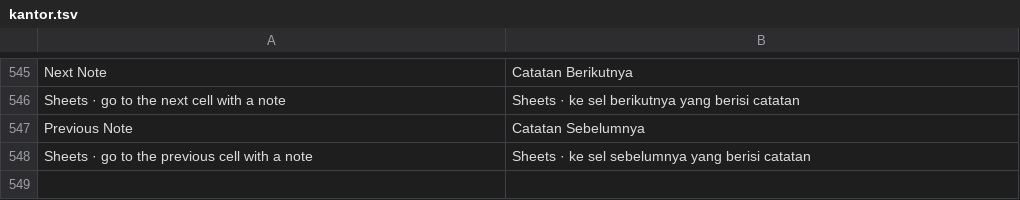
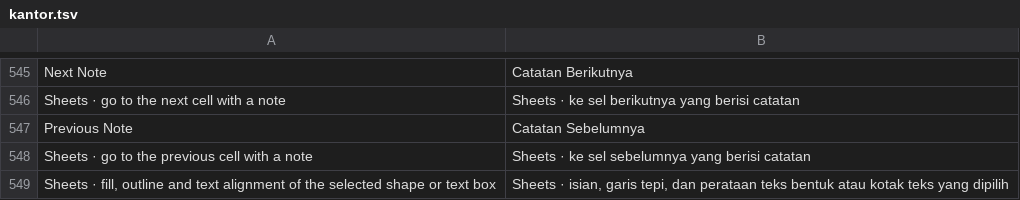
Before and after one commit to dzulfikar08/kantor, a TSV file: crates/kantor_ui/i18n/kantor.tsv, drawn as a sheet; only a part is shown, gaps mark what is left out; the diff names each change by its address in the sheet, - before the commit and + after, or states it on an @@ line.

```diff
--- a/crates/kantor_ui/i18n/kantor.tsv
+++ b/crates/kantor_ui/i18n/kantor.tsv
+row 549: Sheets · fill, outline and text alignment of the selected shape or text box | Sheets · isian, garis tepi, dan perataan teks bentuk atau kotak teks yang dipilih
```
Also changed, not shown: crates/kantor_ui/i18n/sheets.tsv, 19 other files.
